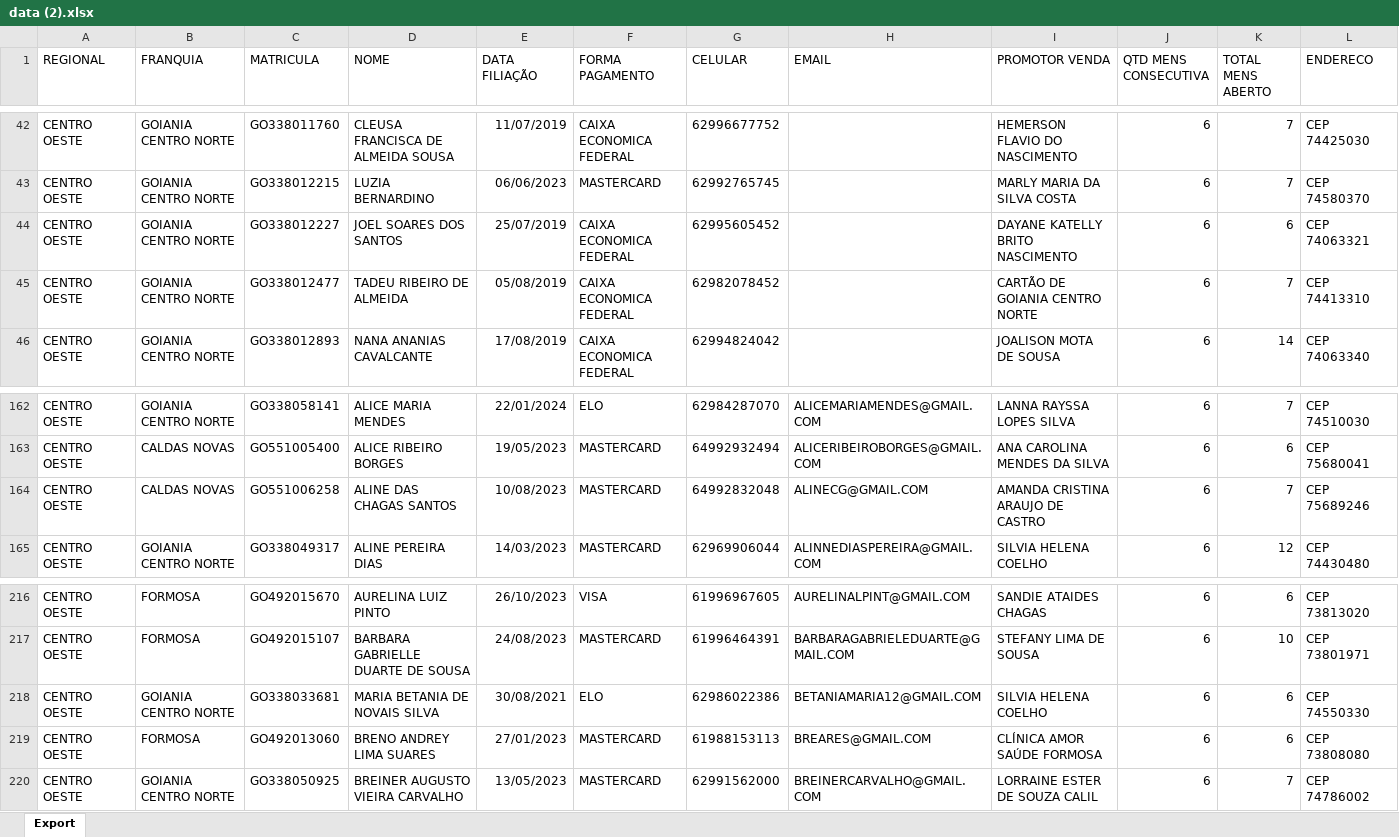
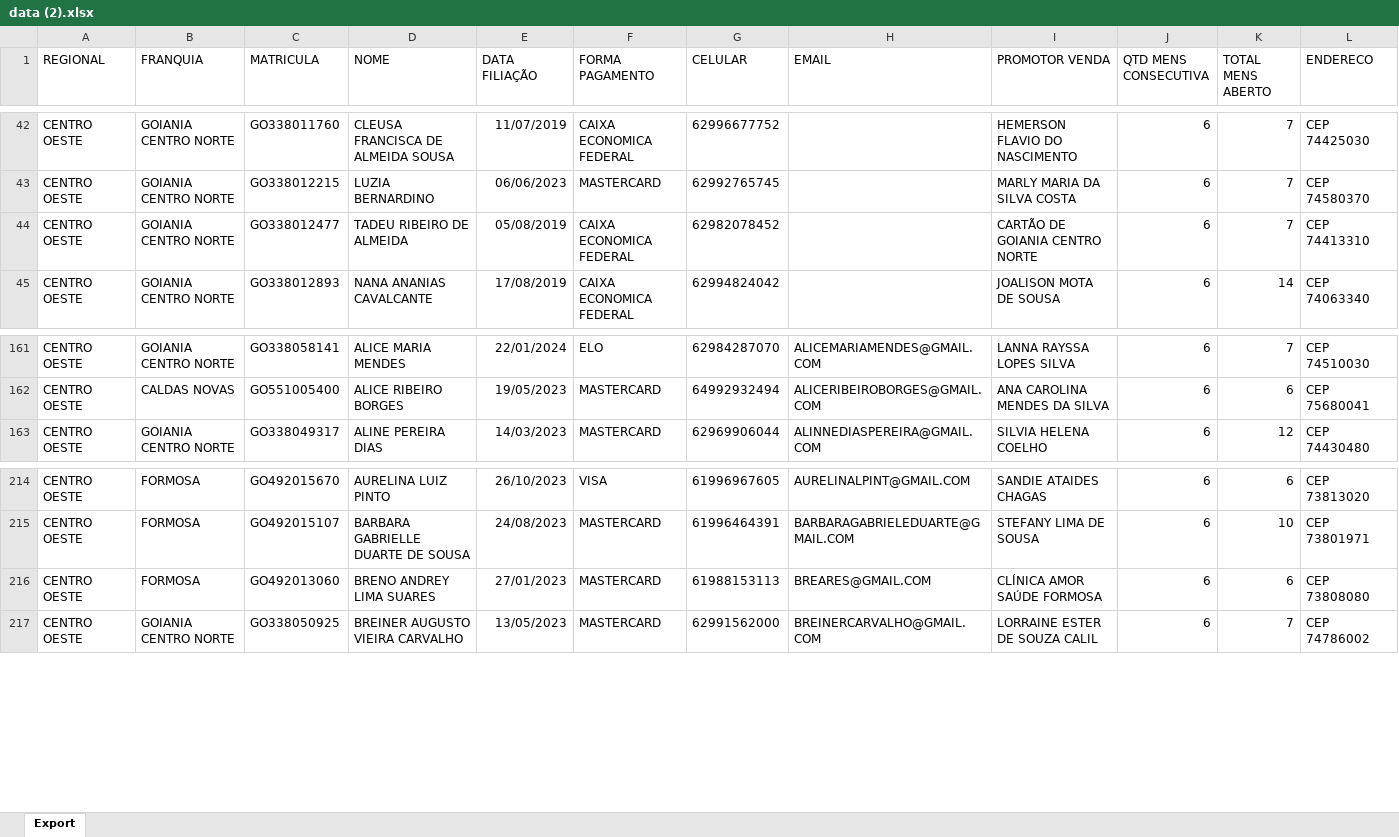
Before and after one commit to CentraldeControle/CDT, an Excel workbook: data (2).xlsx, sheet Export, drawn as a sheet; only a part is shown, gaps mark what is left out; values as stored, in another font and other column widths than the file's, no borders; the diff names each change by its address in the sheet, - before the commit and + after, or states it on an @@ line.

```diff
--- a/data (2).xlsx (sheet Export)
+++ b/data (2).xlsx (sheet Export)
-row 44: CENTRO OESTE | GOIANIA CENTRO NORTE | GO338012227 | JOEL SOARES DOS SANTOS | 25/07/2019 | CAIXA ECONOMICA FEDERAL | 62995605452 |  | DAYANE KATELLY BRITO NASCIMENTO | 6 | 6 | CEP 74063321
-row 164: CENTRO OESTE | CALDAS NOVAS | GO551006258 | ALINE DAS CHAGAS SANTOS | 10/08/2023 | MASTERCARD | 64992832048 | ALINECG@GMAIL.COM | AMANDA CRISTINA ARAUJO DE CASTRO | 6 | 7 | CEP 75689246
-row 218: CENTRO OESTE | GOIANIA CENTRO NORTE | GO338033681 | MARIA BETANIA DE NOVAIS SILVA | 30/08/2021 | ELO | 62986022386 | BETANIAMARIA12@GMAIL.COM | SILVIA HELENA COELHO | 6 | 6 | CEP 74550330
```
Also changed, not shown: 2 other files.
